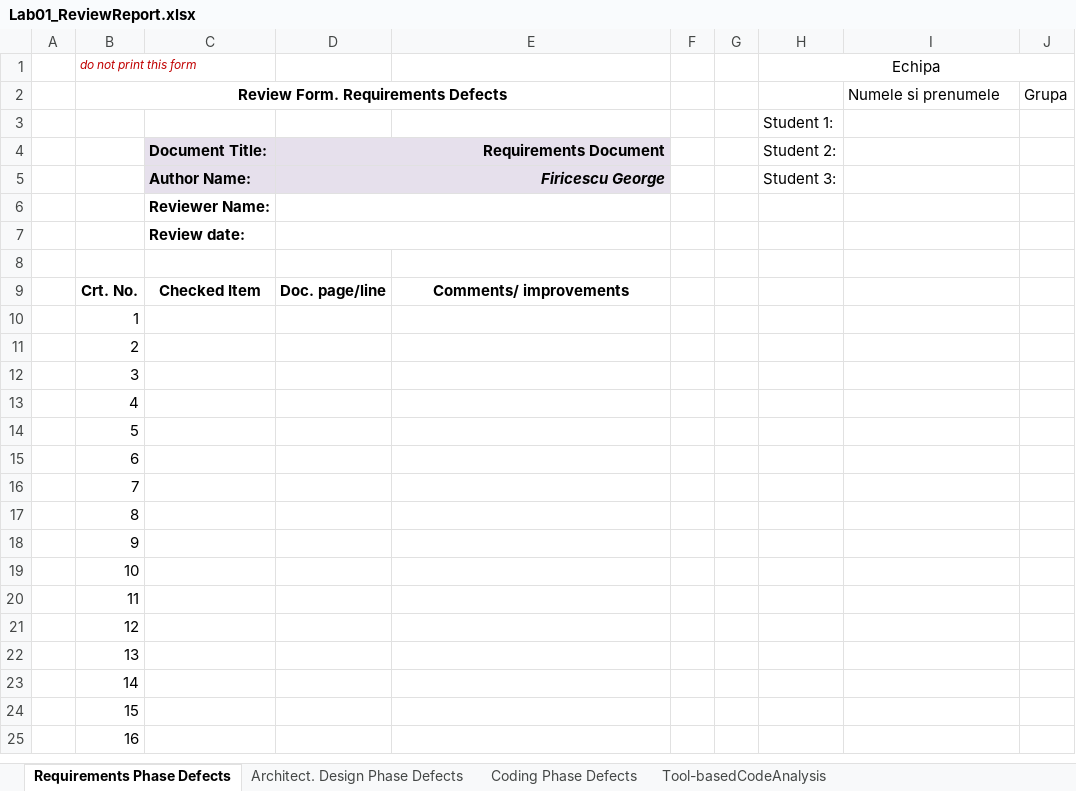
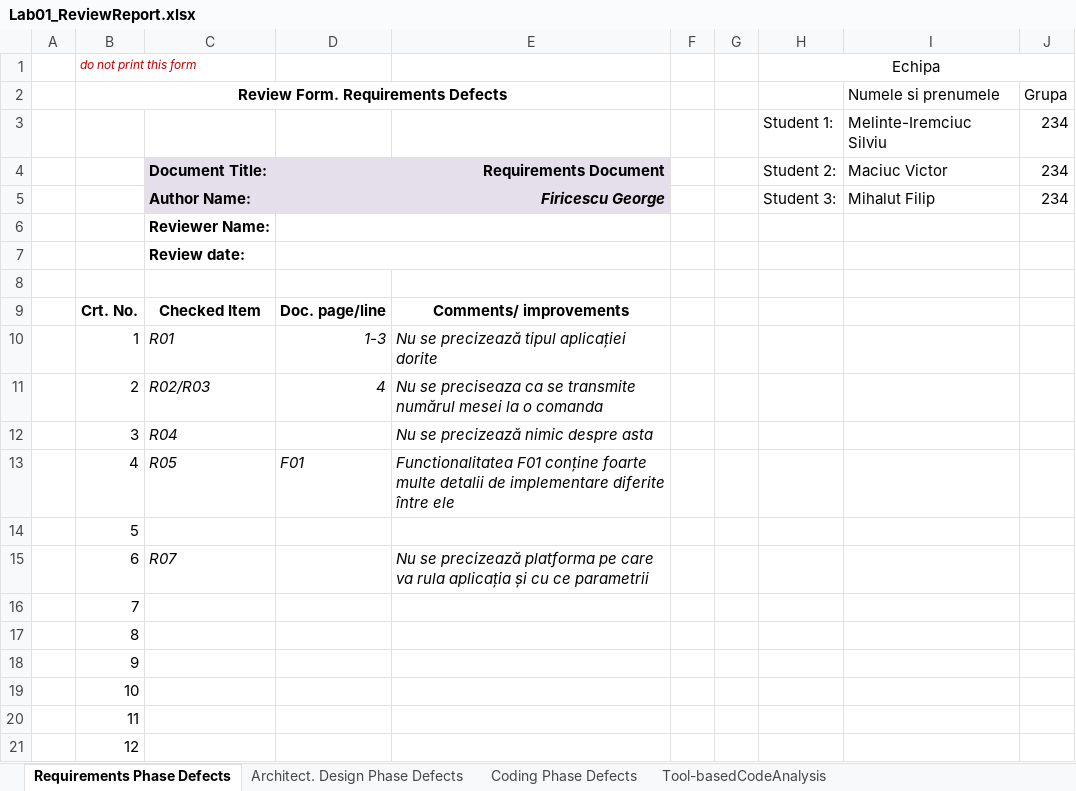
Before and after one commit to MihalutFilip/VVSS-Lab, an Excel workbook: Lab01_ReviewReport.xlsx, sheet Requirements Phase Defects, drawn as a sheet; only a part is shown; the shorter side is filled out with more unchanged rows; values as stored, in another font and other column widths than the file's, no borders; removed rows and columns are numbered as before the commit, all else as after; the diff names each change by its address in the sheet, - before the commit and + after, or states it on an @@ line.

Commit message:
Add files via upload

```diff
--- a/Lab01_ReviewReport.xlsx (sheet Requirements Phase Defects)
+++ b/Lab01_ReviewReport.xlsx (sheet Requirements Phase Defects)
-row 3:  |  |  |  |  |  |  | Student 1:
+row 3:  |  |  |  |  |  |  | Student 1: | Melinte-Iremciuc Silviu | 234
-I4: (empty)
+I4: Maciuc Victor
-J4:J5: (empty)
+J4:J5: 234
-I5: (empty)
+I5: Mihalut Filip
-C10: (empty)
+C10: R01
-D10: (empty)
+D10: 1-3
-E10: (empty)
+E10: Nu se precizează tipul aplicației dorite
-C11: (empty)
+C11: R02/R03
-D11: (empty)
+D11: 4
-E11: (empty)
+E11: Nu se preciseaza ca se transmite numărul mesei la o comanda
-C12: (empty)
+C12: R04
-E12: (empty)
+E12: Nu se precizează nimic despre asta
-C13: (empty)
+C13: R05
-D13: (empty)
+D13: F01
-E13: (empty)
+E13: Functionalitatea F01 conține foarte multe detalii de implementare diferite între ele
-C15: (empty)
+C15: R07
-E15: (empty)
+E15: Nu se precizează platforma pe care va rula aplicația și cu ce parametrii
```
Also changed, not shown: sheet Coding Phase Defects, sheet Architect. Design Phase Defects.
